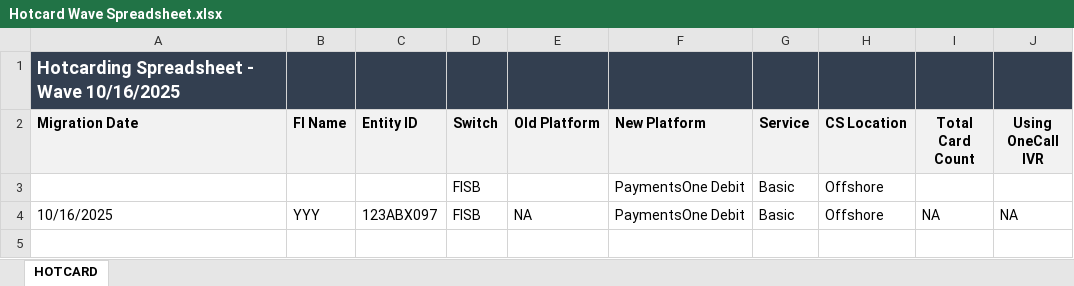
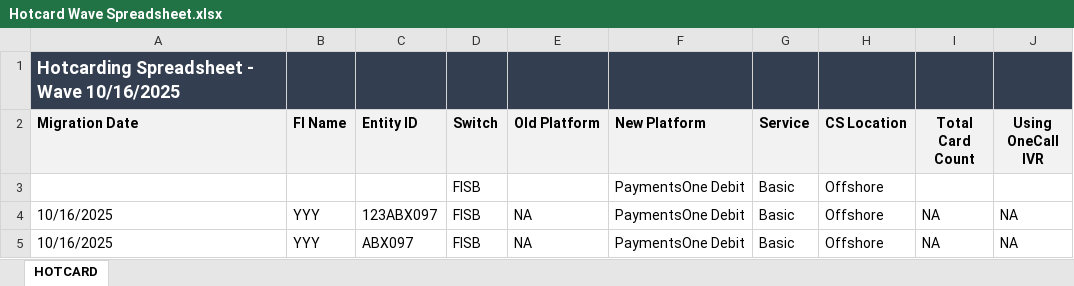
Before and after one commit to Theoder13/aava, an Excel workbook: python/Hotcard Wave Spreadsheet.xlsx, sheet HOTCARD, drawn as a sheet; values as stored, in another font and other column widths than the file's, no borders; the diff names each change by its address in the sheet, - before the commit and + after, or states it on an @@ line.

Commit message:
Add/Update hotcard row

```diff
--- a/python/Hotcard Wave Spreadsheet.xlsx (sheet HOTCARD)
+++ b/python/Hotcard Wave Spreadsheet.xlsx (sheet HOTCARD)
+row 5: 10/16/2025 | YYY | ABX097 | FISB | NA | PaymentsOne Debit | Basic | Offshore | NA | NA
```
